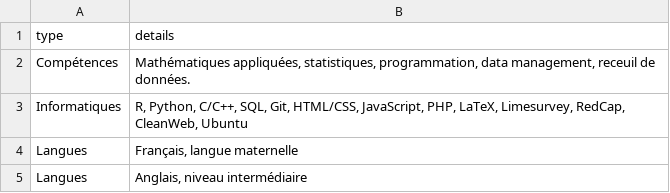
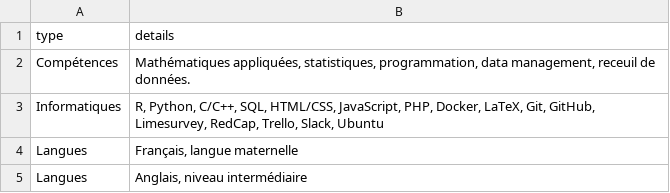
Before and after one commit to ngsanogo/CV, a CSV file: data/skills.csv, drawn as a sheet.

Commit message:
Update skills.csv

```diff
--- a/data/skills.csv
+++ b/data/skills.csv
@@ -2,3 +2,3 @@
 "Compétences";"Mathématiques appliquées, statistiques, programmation, data management, receuil de données."
-"Informatiques";"R, Python, C/C++, SQL, Git, HTML/CSS, JavaScript, PHP, LaTeX, Limesurvey, RedCap, CleanWeb, Ubuntu"
+"Informatiques";"R, Python, C/C++, SQL, HTML/CSS, JavaScript, PHP, Docker, LaTeX, Git, GitHub, Limesurvey, RedCap, Trello, Slack, Ubuntu"
 "Langues";"Français, langue maternelle"
```
